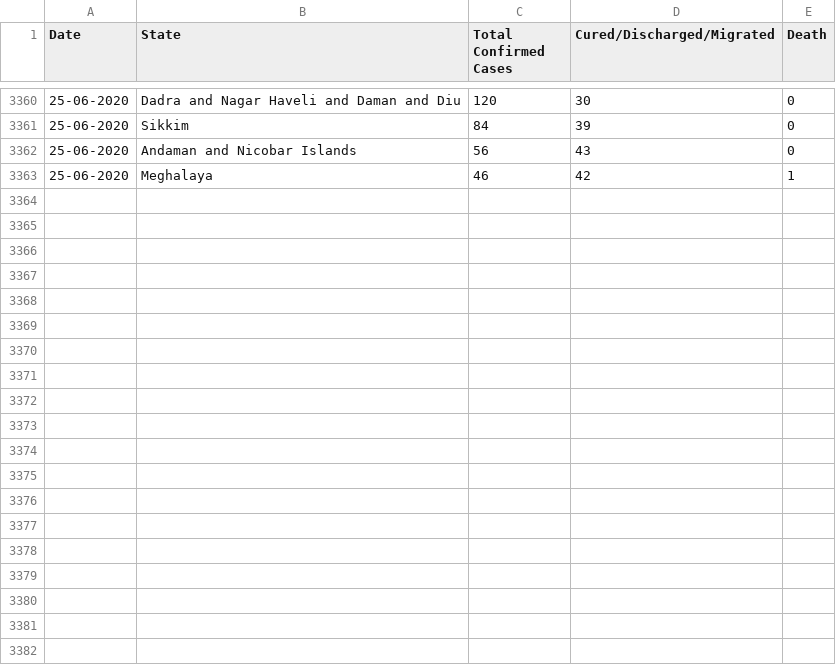
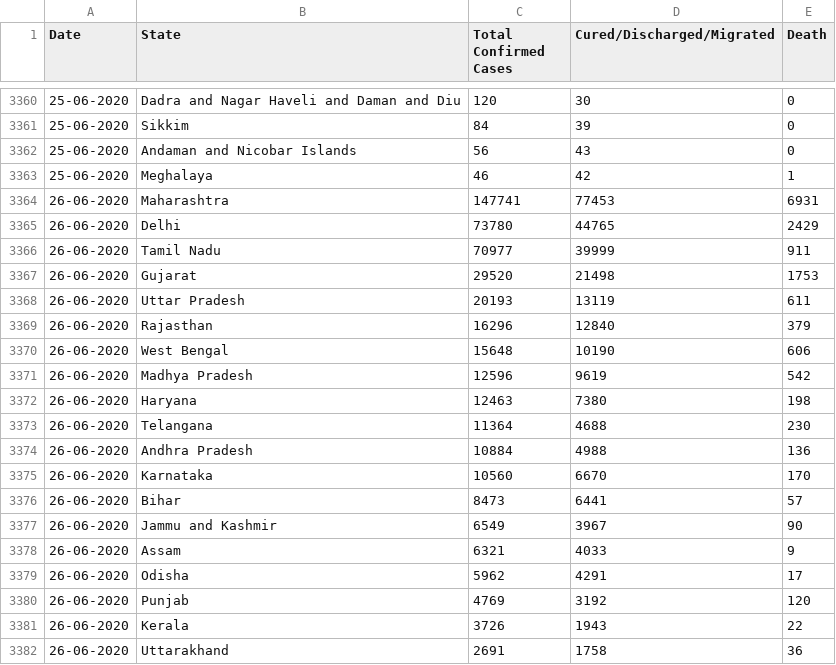
Before and after one commit to amitvsavant/covid19-india-state-timeseries, a CSV file: data/covid19-india-statewise-timeseries.csv, drawn as a sheet; only a part is shown, gaps mark what is left out; the diff covers the shown part only.

Commit message:
Updated on 26 June 2020

```diff
--- a/data/covid19-india-statewise-timeseries.csv
+++ b/data/covid19-india-statewise-timeseries.csv
@@ -3363 +3363,20 @@ Date,State,Total Confirmed Cases,Cured/Discharged/Migrated,Death
 25-06-2020,Meghalaya,46,42,1
+26-06-2020,Maharashtra,147741,77453,6931
+26-06-2020,Delhi,73780,44765,2429
+26-06-2020,Tamil Nadu,70977,39999,911
+26-06-2020,Gujarat,29520,21498,1753
+26-06-2020,Uttar Pradesh,20193,13119,611
+26-06-2020,Rajasthan,16296,12840,379
+26-06-2020,West Bengal,15648,10190,606
+26-06-2020,Madhya Pradesh,12596,9619,542
+26-06-2020,Haryana,12463,7380,198
+26-06-2020,Telangana,11364,4688,230
+26-06-2020,Andhra Pradesh,10884,4988,136
+26-06-2020,Karnataka,10560,6670,170
+26-06-2020,Bihar,8473,6441,57
+26-06-2020,Jammu and Kashmir,6549,3967,90
+26-06-2020,Assam,6321,4033,9
+26-06-2020,Odisha,5962,4291,17
+26-06-2020,Punjab,4769,3192,120
+26-06-2020,Kerala,3726,1943,22
+26-06-2020,Uttarakhand,2691,1758,36
```
Also changed, not shown: 16 added rows elsewhere in this file.
